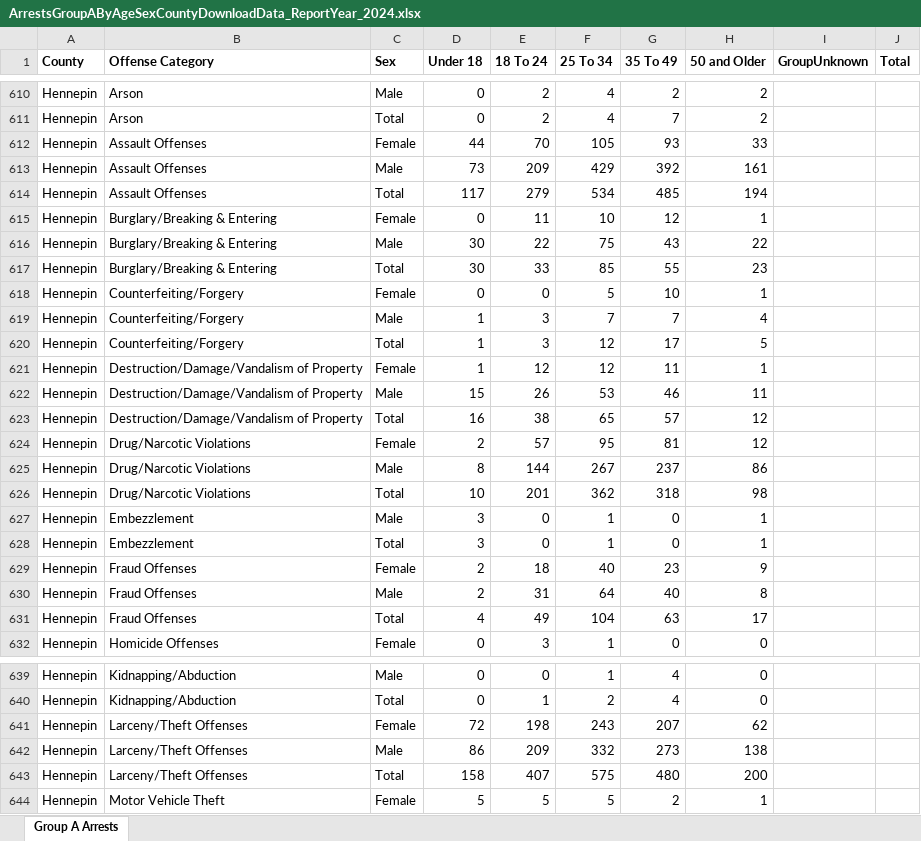
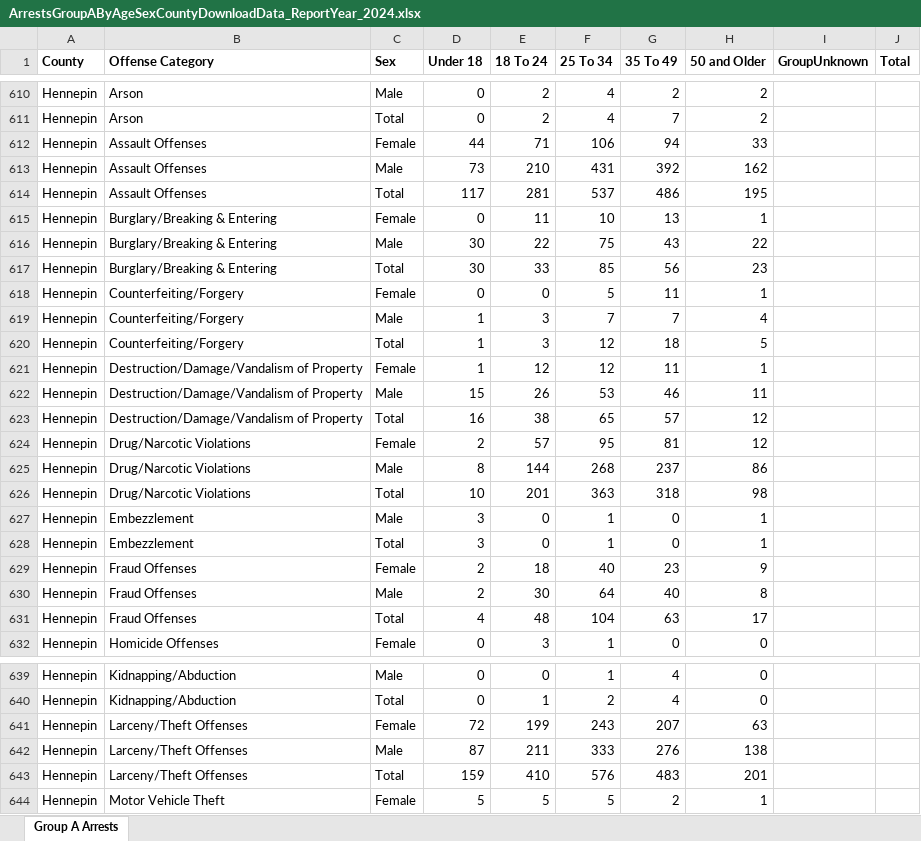
Before and after one commit to striblab/crimedash, an Excel workbook: store/arrests/ArrestsGroupAByAgeSexCountyDownloadData_ReportYear_2024.xlsx, sheet Group A Arrests, drawn as a sheet; only a part is shown, gaps mark what is left out; values as stored, in another font and other column widths than the file's, no borders; the diff covers the shown part only; the diff names each change by its address in the sheet, - before the commit and + after, or states it on an @@ line.

```diff
--- a/store/arrests/ArrestsGroupAByAgeSexCountyDownloadData_ReportYear_2024.xlsx (sheet Group A Arrests)
+++ b/store/arrests/ArrestsGroupAByAgeSexCountyDownloadData_ReportYear_2024.xlsx (sheet Group A Arrests)
-E612 (18 To 24): 70
+E612 (18 To 24): 71
-F612 (25 To 34): 105
+F612 (25 To 34): 106
-G612 (35 To 49): 93
+G612 (35 To 49): 94
-E613 (18 To 24): 209
+E613 (18 To 24): 210
-F613 (25 To 34): 429
+F613 (25 To 34): 431
-H613 (50 and Older): 161
+H613 (50 and Older): 162
-E614 (18 To 24): 279
+E614 (18 To 24): 281
-F614 (25 To 34): 534
+F614 (25 To 34): 537
-G614 (35 To 49): 485
+G614 (35 To 49): 486
-H614 (50 and Older): 194
+H614 (50 and Older): 195
-G615 (35 To 49): 12
+G615 (35 To 49): 13
-G617 (35 To 49): 55
+G617 (35 To 49): 56
-G618 (35 To 49): 10
+G618 (35 To 49): 11
-G620 (35 To 49): 17
+G620 (35 To 49): 18
-F625 (25 To 34): 267
+F625 (25 To 34): 268
-F626 (25 To 34): 362
+F626 (25 To 34): 363
-E630 (18 To 24): 31
+E630 (18 To 24): 30
-E631 (18 To 24): 49
+E631 (18 To 24): 48
-E641 (18 To 24): 198
+E641 (18 To 24): 199
-H641 (50 and Older): 62
+H641 (50 and Older): 63
-D642 (Under 18): 86
+D642 (Under 18): 87
-E642 (18 To 24): 209
+E642 (18 To 24): 211
-F642 (25 To 34): 332
+F642 (25 To 34): 333
-G642 (35 To 49): 273
+G642 (35 To 49): 276
-D643 (Under 18): 158
+D643 (Under 18): 159
-E643 (18 To 24): 407
+E643 (18 To 24): 410
-F643 (25 To 34): 575
+F643 (25 To 34): 576
-G643 (35 To 49): 480
+G643 (35 To 49): 483
-H643 (50 and Older): 200
+H643 (50 and Older): 201
```
Also changed, not shown: 1 added row and 38 edited cells elsewhere in this sheet, store/arrests/ArrestsAdultJuvenileGroupAByAgeRaceDownloadData_ReportYear_2024.xlsx, store/arrests/ArrestsByJudicialDistrictDownloadData_ReportYear_2024.xlsx, 41 other files.
